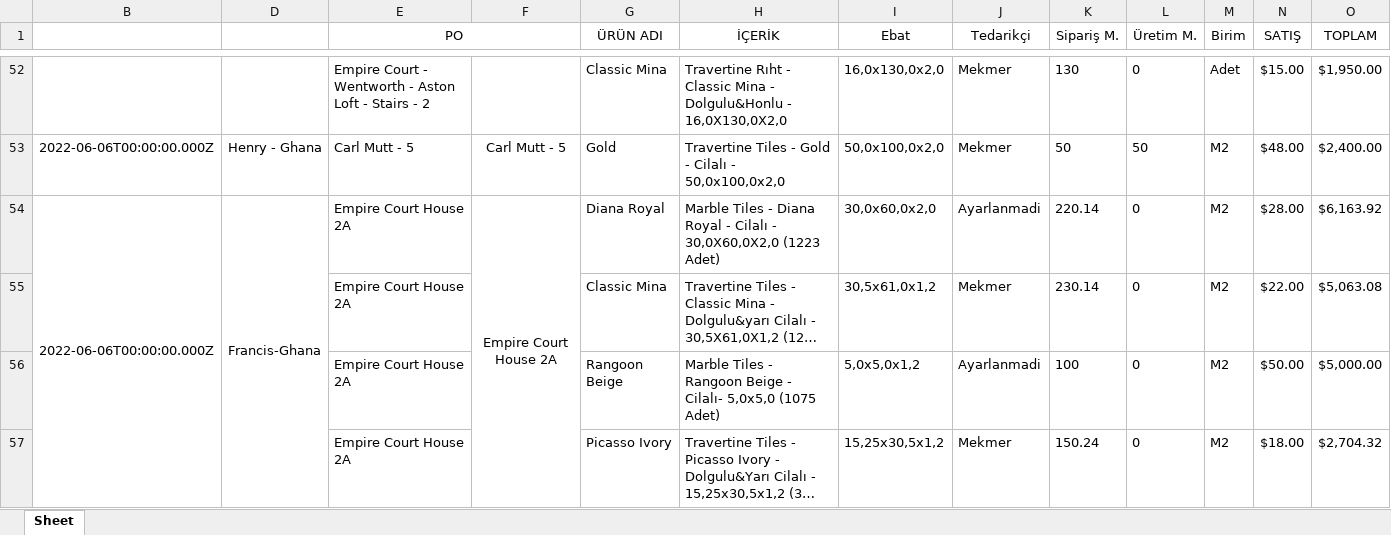
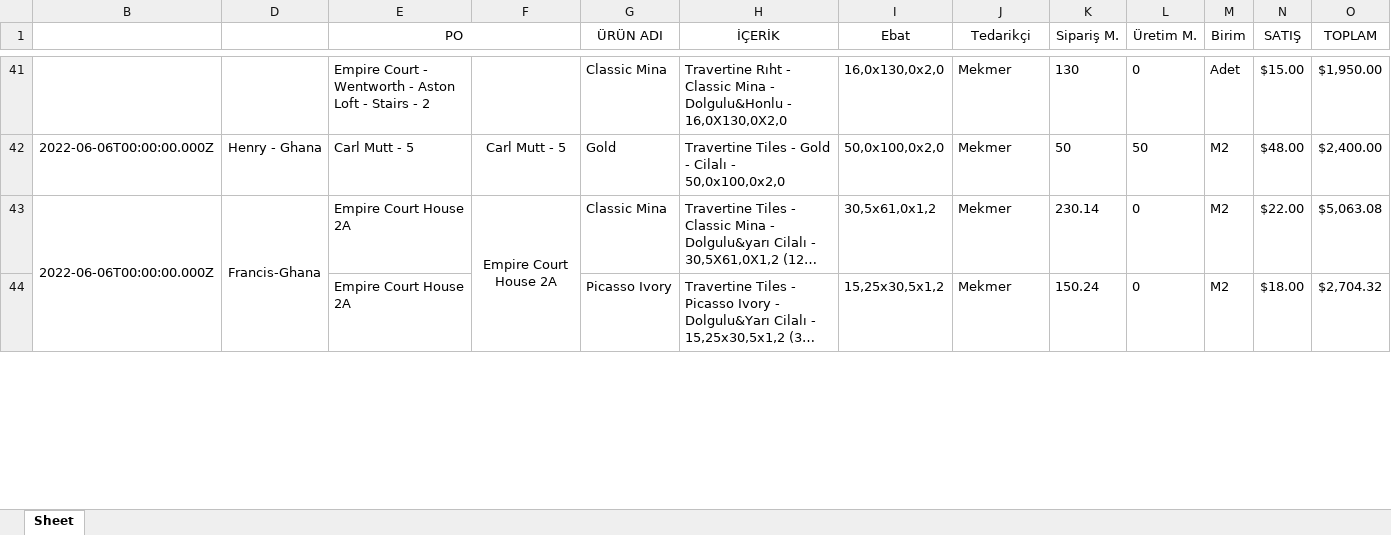
Before and after one commit to Thusuaso/socket, an Excel workbook: excel/dosyalar/Uretim_list.xlsx, sheet Sheet, drawn as a sheet; only a part is shown, gaps mark what is left out; long unchanged cells end in …; values as stored, in another font and other column widths than the file's, no borders; removed rows and columns are numbered as before the commit, all else as after; the diff covers the shown part only; the diff names each change by its address in the sheet, - before the commit and + after, or states it on an @@ line.

```diff
--- a/excel/dosyalar/Uretim_list.xlsx (sheet Sheet)
+++ b/excel/dosyalar/Uretim_list.xlsx (sheet Sheet)
-row 54: 2022-06-06T00:00:00.000Z | Francis-Ghana | Empire Court House 2A | Empire Court House 2A | Diana Royal | Marble Tiles - Diana Royal - Cilalı - 30,0X60,0X2,0 (1223 Adet) | 30,0x60,0x2,0 | Ayarlanmadi | 220.14 | 0 | M2 | $28.00 | $6,163.92
-B43: (empty)
+B43: 2022-06-06T00:00:00.000Z
+B43:B44 merged
-D43: (empty)
+D43: Francis-Ghana
+D43:D44 merged
-F43: (empty)
+F43: Empire Court House 2A
+F43:F44 merged
-row 56:  |  | Empire Court House 2A |  | Rangoon Beige | Marble Tiles - Rangoon Beige - Cilalı- 5,0x5,0 (1075 Adet) | 5,0x5,0x1,2 | Ayarlanmadi | 100 | 0 | M2 | $50.00 | $5,000.00
```
Also changed, not shown: 17 added rows, 34 removed rows, 17 edited cells and merged cells elsewhere in this sheet, hidden cells, 10 other files.
